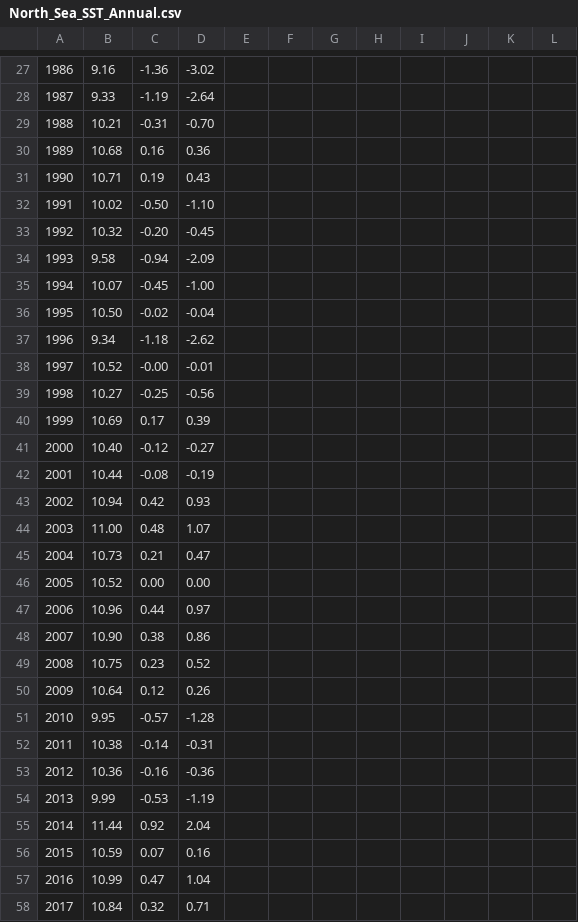
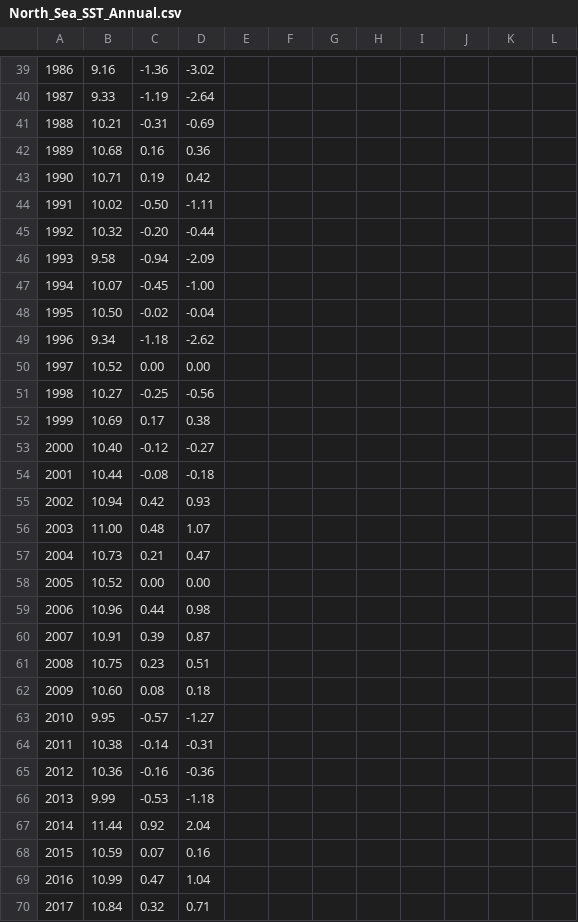
Before and after one commit to beeberx/wg_WGOH, a CSV file: IROC_Timeseries/North_Sea_SST_Annual.csv, drawn as a sheet; only a part is shown, gaps mark what is left out; removed rows and columns are numbered as before the commit, all else as after; the diff covers the shown part only; the diff names each change by its address in the sheet, - before the commit and + after, or states it on an @@ line.

```diff
--- a/IROC_Timeseries/North_Sea_SST_Annual.csv
+++ b/IROC_Timeseries/North_Sea_SST_Annual.csv
-D41: -0.70
+D41: -0.69
-D43: 0.43
+D43: 0.42
-D44: -1.10
+D44: -1.11
-D45: -0.45
+D45: -0.44
-C50: -0.00
+C50: 0.00
-D50: -0.01
+D50: 0.00
-D52: 0.39
+D52: 0.38
-D54: -0.19
+D54: -0.18
-D59: 0.97
+D59: 0.98
-row 48: 2007 | 10.90 | 0.38 | 0.86
+row 60: 2007 | 10.91 | 0.39 | 0.87
-D61: 0.52
+D61: 0.51
-row 50: 2009 | 10.64 | 0.12 | 0.26
+row 62: 2009 | 10.60 | 0.08 | 0.18
-D63: -1.28
+D63: -1.27
-D66: -1.19
+D66: -1.18
```
Also changed, not shown: 18 added rows, 3 removed rows, 6 edited cells and row numbers in column A elsewhere in this file.
